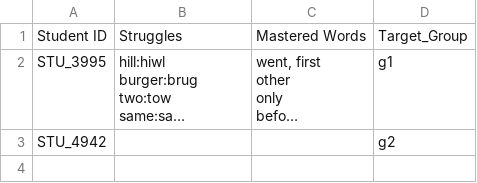
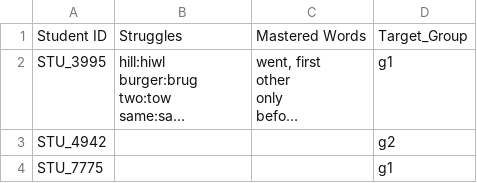
Before and after one commit to gurukomodo/wtw-spelling-coach, a CSV file: students.csv, drawn as a sheet; long unchanged cells end in …; the diff names each change by its address in the sheet, - before the commit and + after, or states it on an @@ line.

```diff
--- a/students.csv
+++ b/students.csv
+row 4: STU_7775 |  |  | g1
```
Also changed, not shown: 2 other files.
